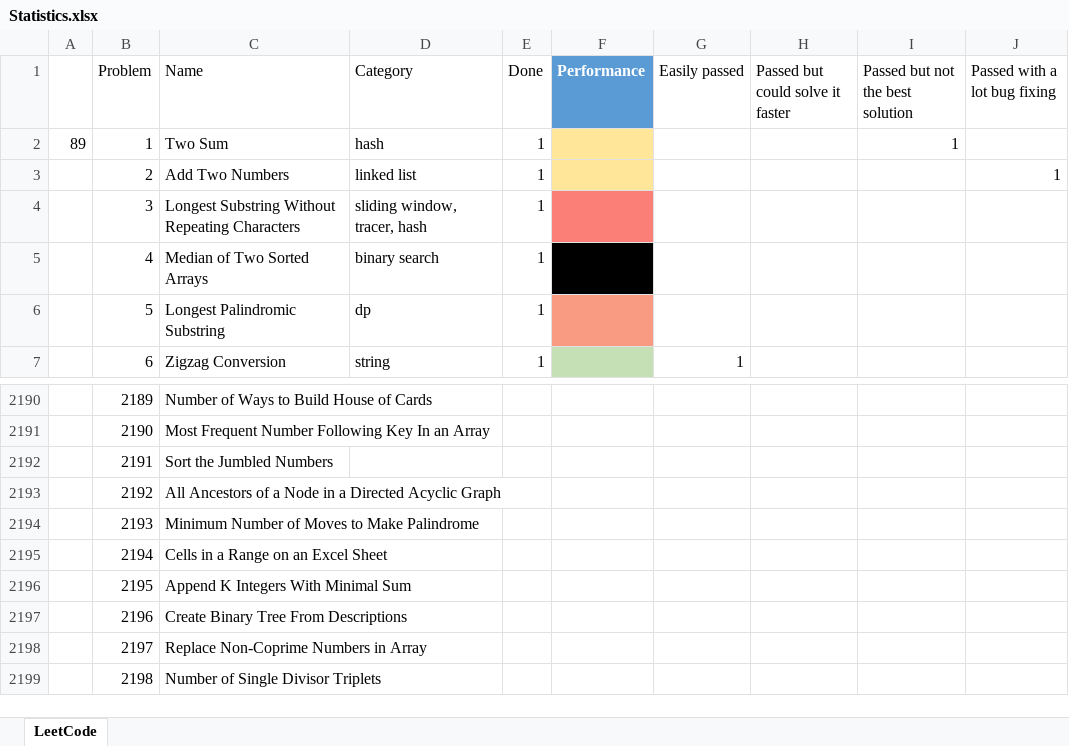
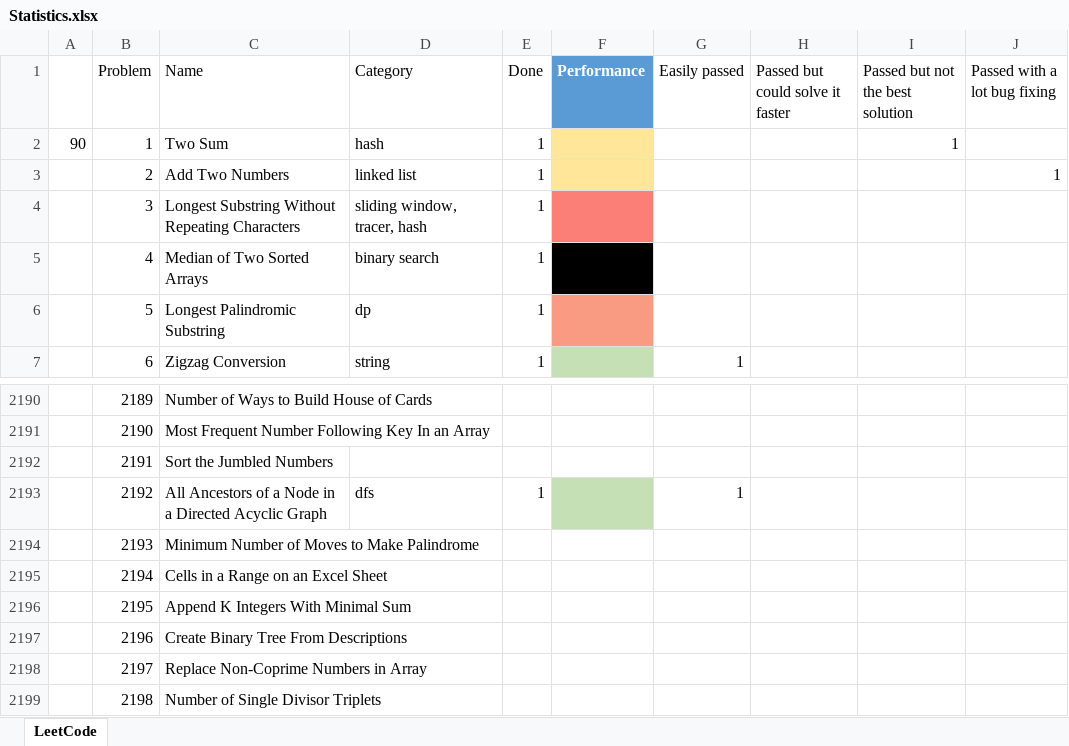
Before and after one commit to HenryYihengXu/LeetCode, an Excel workbook: Statistics.xlsx, sheet LeetCode, drawn as a sheet; only a part is shown, gaps mark what is left out; values as stored, in another font and other column widths than the file's, no borders; table styles not drawn; the diff names each change by its address in the sheet, - before the commit and + after, or states it on an @@ line.

```diff
--- a/Statistics.xlsx (sheet LeetCode)
+++ b/Statistics.xlsx (sheet LeetCode)
-A2: 89
+A2: 90
-D2193 (Category): (empty)
+D2193 (Category): dfs
-E2193 (Done): (empty)
+E2193 (Done): 1
-F2193 fill: none
+F2193 fill: #C5E0B4
-G2193 (Easily passed): (empty)
+G2193 (Easily passed): 1
```
Also changed, not shown: 1 other file.
